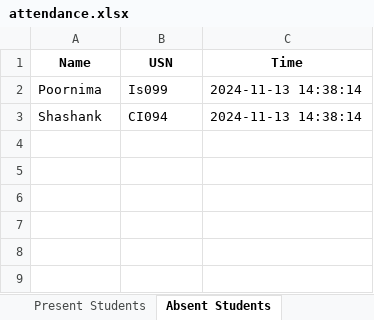
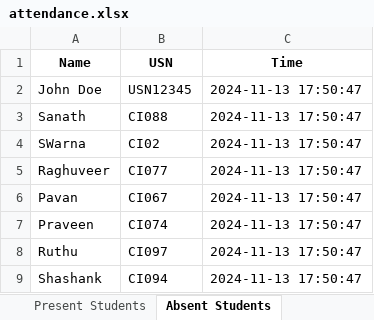
Before and after one commit to PannagaJA/Face-Ditection, an Excel workbook: attendance.xlsx, sheet Absent Students, drawn as a sheet; values as stored, in another font and other column widths than the file's, no borders; removed rows and columns are numbered as before the commit, all else as after; the diff names each change by its address in the sheet, - before the commit and + after, or states it on an @@ line.

```diff
--- a/attendance.xlsx (sheet Absent Students)
+++ b/attendance.xlsx (sheet Absent Students)
-row 2: Poornima | Is099 | 2024-11-13 14:38:14
+row 2: John Doe | USN12345 | 2024-11-13 17:50:47
+row 3: Sanath | CI088 | 2024-11-13 17:50:47
+row 4: SWarna | CI02 | 2024-11-13 17:50:47
+row 5: Raghuveer | CI077 | 2024-11-13 17:50:47
+row 6: Pavan | CI067 | 2024-11-13 17:50:47
+row 7: Praveen | CI074 | 2024-11-13 17:50:47
+row 8: Ruthu | CI097 | 2024-11-13 17:50:47
-C9 (Time): 2024-11-13 14:38:14
+C9 (Time): 2024-11-13 17:50:47
```
Also changed, not shown: sheet Present Students, 26 other files.
